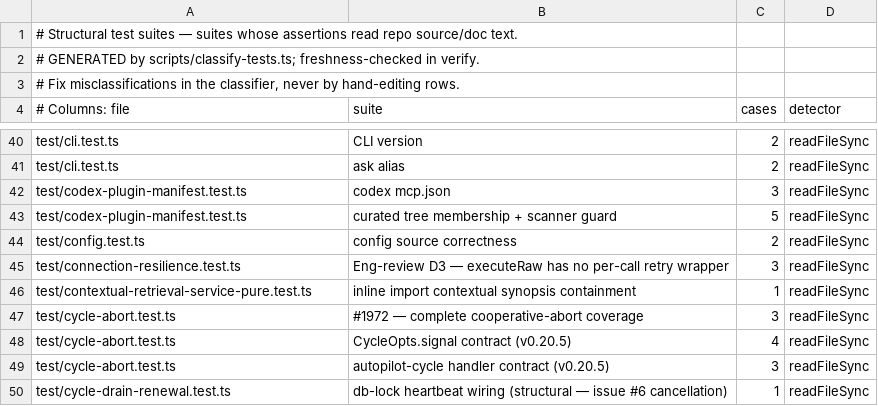
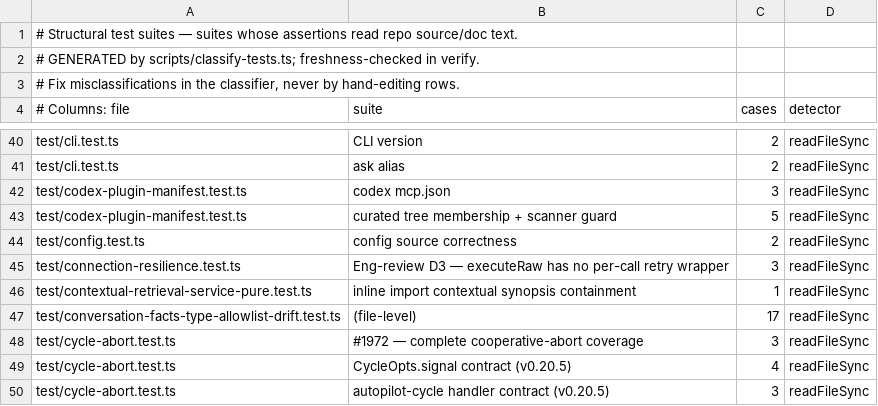
Before and after one commit to Bdr-Tec/gbrain, a TSV file: scripts/structural-suites.tsv, drawn as a sheet; only a part is shown, gaps mark what is left out; the shorter side is filled out with more unchanged rows; the diff names each change by its address in the sheet, - before the commit and + after, or states it on an @@ line.

```diff
--- a/scripts/structural-suites.tsv
+++ b/scripts/structural-suites.tsv
+row 47: test/conversation-facts-type-allowlist-drift.test.ts | (file-level) | 17 | readFileSync
```
Also changed, not shown: scripts/module-size-limits.tsv, 9 other files.
